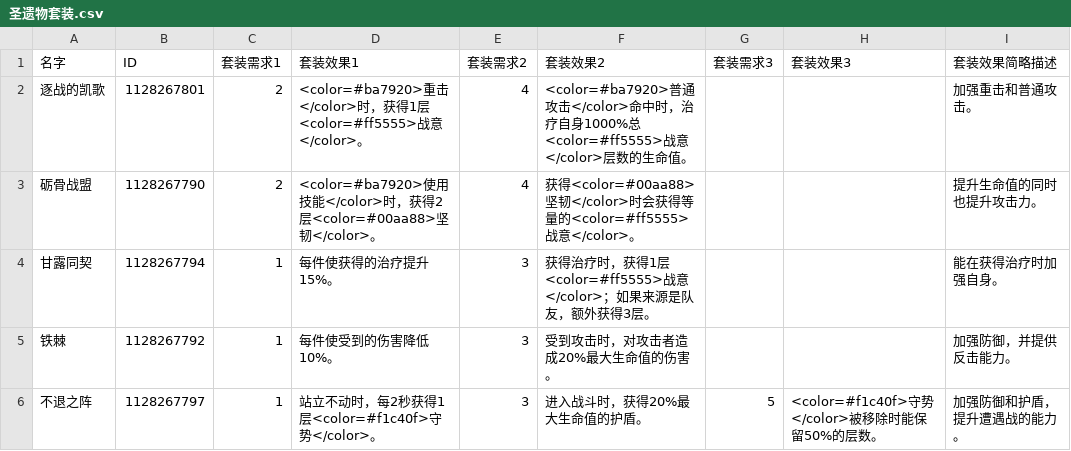
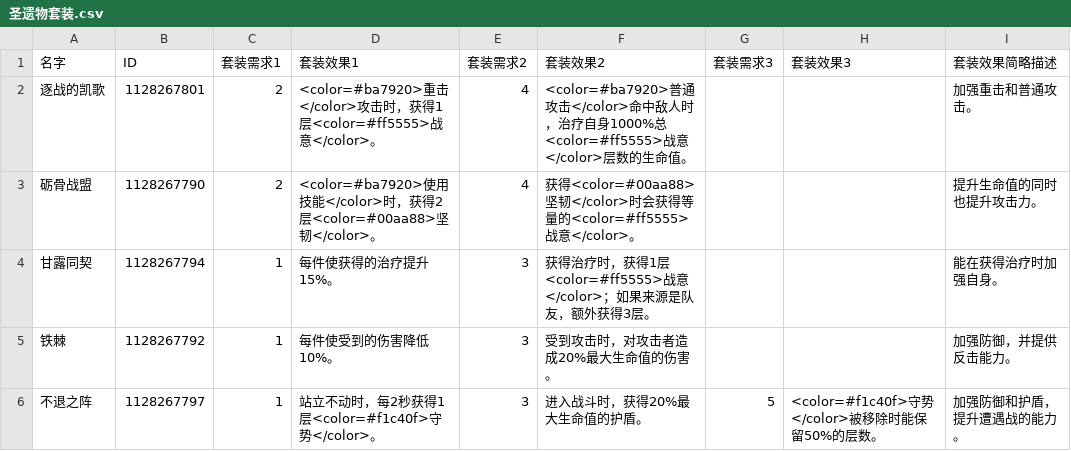
Before and after one commit to Kd20011225/Genshin, a CSV file: 圣遗物套装.csv, drawn as a sheet; only a part is shown.

```diff
--- a/圣遗物套装.csv
+++ b/圣遗物套装.csv
@@ -1,3 +1,3 @@
 名字,ID,套装需求1,套装效果1,套装需求2,套装效果2,套装需求3,套装效果3,套装效果简略描述
-逐战的凯歌,1128267801,2,<color=#ba7920>重击</color>时，获得1层<color=#ff5555>战意</color>。,4,<color=#ba7920>普通攻击</color>命中时，治疗自身1000%总<color=#ff5555>战意</color>层数的生命值。,,,加强重击和普通攻击。
+逐战的凯歌,1128267801,2,<color=#ba7920>重击</color>攻击时，获得1层<color=#ff5555>战意</color>。,4,<color=#ba7920>普通攻击</color>命中敌人时，治疗自身1000%总<color=#ff5555>战意</color>层数的生命值。,,,加强重击和普通攻击。
 砺骨战盟,1128267790,2,<color=#ba7920>使用技能</color>时，获得2层<color=#00aa88>坚韧</color>。,4,获得<color=#00aa88>坚韧</color>时会获得等量的<color=#ff5555>战意</color>。,,,提升生命值的同时也提升攻击力。
```
Also changed, not shown: 圣遗物.csv.
